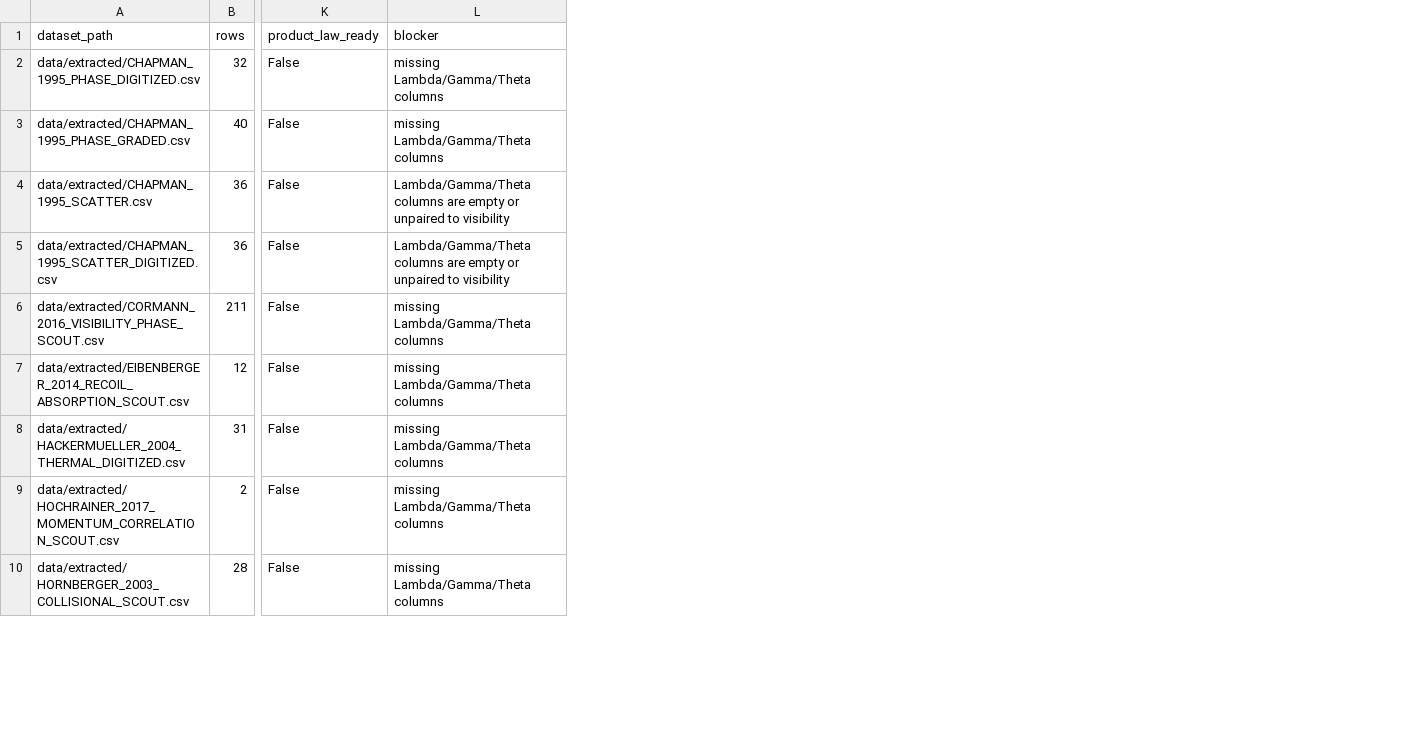
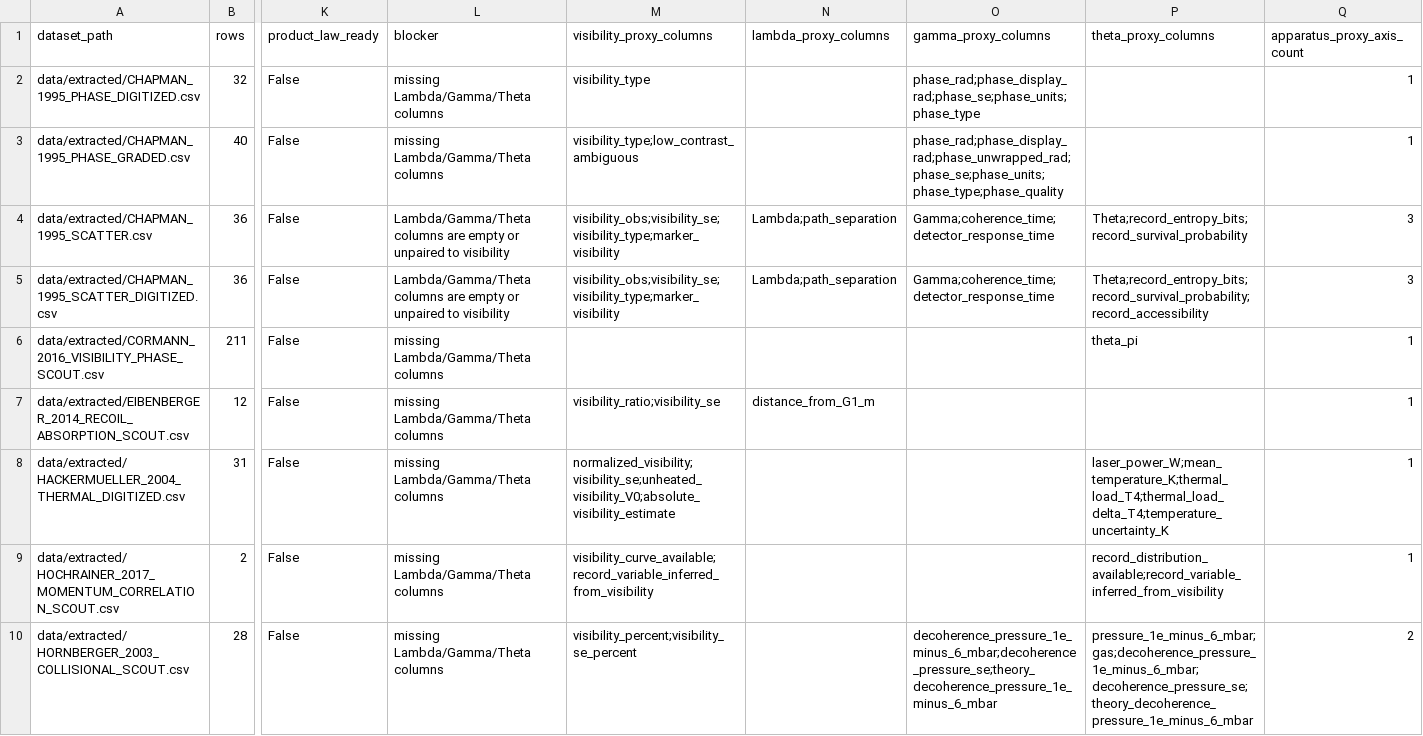
Before and after one commit to workingclassbuddha/cd-quantum-measurement, a CSV file: outputs/product_law_readiness/product_law_dataset_scan.csv, drawn as a sheet; only a part is shown, gaps mark what is left out; the diff covers the shown part only; the diff names each change by its address in the sheet, - before the commit and + after, or states it on an @@ line.

Commit message:
add product law proxy triage

```diff
--- a/outputs/product_law_readiness/product_law_dataset_scan.csv
+++ b/outputs/product_law_readiness/product_law_dataset_scan.csv
+column M (visibility_proxy_columns), rows 2-10: visibility_type | visibility_type;low_contrast_ambiguous | visibility_obs;visibility_se;visibility_type;marker_visibility | visibility_obs;visibility_se;visibility_type;marker_visibility |  | visibility_ratio;visibility_se | normalized_visibility;visibility_se;unheated_visibility_V0;absolute_visibility_estimate | visibility_curve_available;record_variable_inferred_from_visibility | visibility_percent;visibility_se_percent
+column N (lambda_proxy_columns), rows 4-7: Lambda;path_separation | Lambda;path_separation |  | distance_from_G1_m
+column O (gamma_proxy_columns), rows 2-10: phase_rad;phase_display_rad;phase_se;phase_units;phase_type | phase_rad;phase_display_rad;phase_unwrapped_rad;phase_se;phase_units;phase_type;phase_quality | Gamma;coherence_time;detector_response_time | Gamma;coherence_time;detector_response_time |  |  |  |  | decoherence_pressure_1e_minus_6_mbar;decoherence_pressure_se;theory_decoherence_pressure_1e_minus_6_mbar
+column P (theta_proxy_columns), rows 4-10: Theta;record_entropy_bits;record_survival_probability | Theta;record_entropy_bits;record_survival_probability;record_accessibility | theta_pi |  | laser_power_W;mean_temperature_K;thermal_load_T4;thermal_load_delta_T4;temperature_uncertainty_K | record_distribution_available;record_variable_inferred_from_visibility | pressure_1e_minus_6_mbar;gas;decoherence_pressure_1e_minus_6_mbar;decoherence_pressure_se;theory_decoherence_pressure_1e_minus_6_mbar
+column Q (apparatus_proxy_axis_count), rows 2-10: 1 | 1 | 3 | 3 | 1 | 1 | 1 | 1 | 2
```
Also changed, not shown: 3 added rows and 1 edited cell elsewhere in this file, outputs/current_goal_audit/current_goal_completion_checklist.csv, outputs/current_goal_audit/current_goal_completion_summary.csv, 6 other files.
